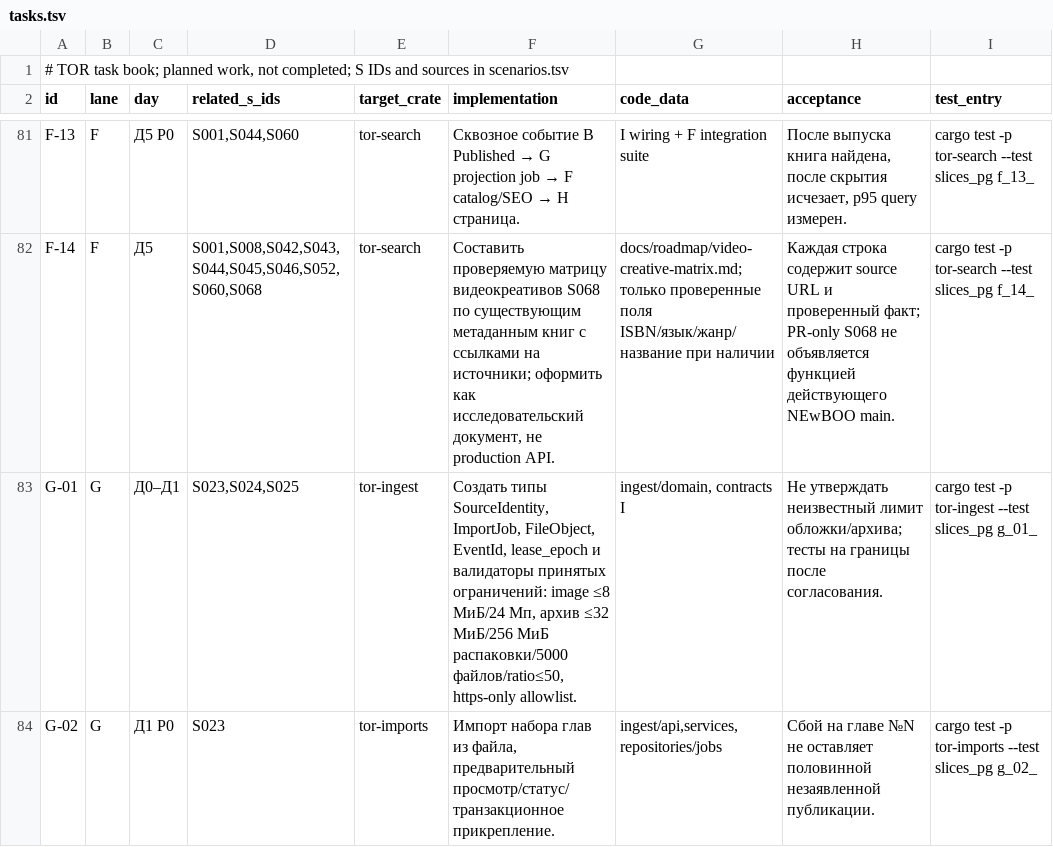
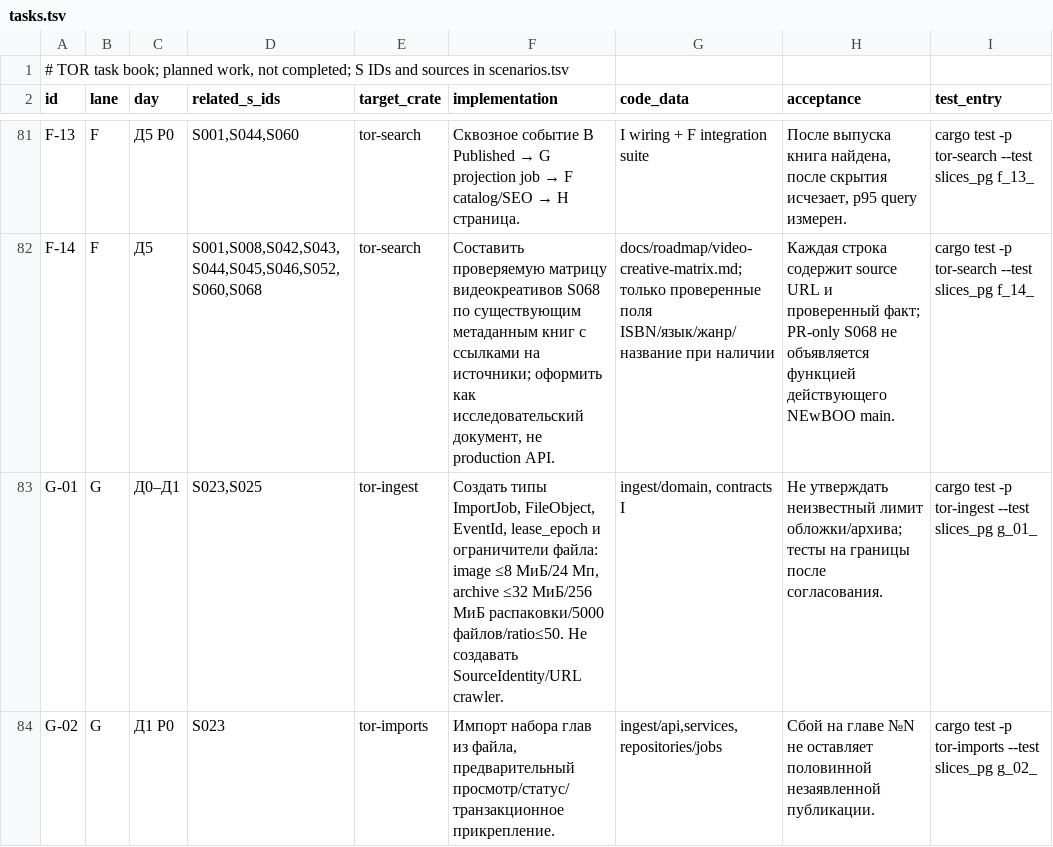
Before and after one commit to calex794/tor, a TSV file: docs/roadmap/tasks.tsv, drawn as a sheet; only a part is shown, gaps mark what is left out; the diff covers the shown part only.

Commit message:
docs: reconcile frozen F021/S024 crawler scope with Notion and roadmap guard

```diff
--- a/docs/roadmap/tasks.tsv
+++ b/docs/roadmap/tasks.tsv
@@ -82,3 +82,3 @@ F-13	F	Д5 P0	S001,S044,S060	tor-search	Сквозное событие B Publis
 F-14	F	Д5	S001,S008,S042,S043,S044,S045,S046,S052,S060,S068	tor-search	Составить проверяемую матрицу видеокреативов S068 по существующим метаданным книг с ссылками на источники; оформить как исследовательский документ, не production API.	docs/roadmap/video-creative-matrix.md; только проверенные поля ISBN/язык/жанр/название при наличии	Каждая строка содержит source URL и проверенный факт; PR-only S068 не объявляется функцией действующего NEwBOO main.	cargo test -p tor-search --test slices_pg f_14_
-G-01	G	Д0–Д1	S023,S024,S025	tor-ingest	Создать типы SourceIdentity, ImportJob, FileObject, EventId, lease_epoch и валидаторы принятых ограничений: image ≤8 МиБ/24 Мп, архив ≤32 МиБ/256 МиБ распаковки/5000 файлов/ratio≤50, https-only allowlist.	ingest/domain, contracts I	Не утверждать неизвестный лимит обложки/архива; тесты на границы после согласования.	cargo test -p tor-ingest --test slices_pg g_01_
+G-01	G	Д0–Д1	S023,S025	tor-ingest	Создать типы ImportJob, FileObject, EventId, lease_epoch и ограничители файла: image ≤8 МиБ/24 Мп, archive ≤32 МиБ/256 МиБ распаковки/5000 файлов/ratio≤50. Не создавать SourceIdentity/URL crawler.	ingest/domain, contracts I	Не утверждать неизвестный лимит обложки/архива; тесты на границы после согласования.	cargo test -p tor-ingest --test slices_pg g_01_
 G-02	G	Д1 P0	S023	tor-imports	Импорт набора глав из файла, предварительный просмотр/статус/транзакционное прикрепление.	ingest/api,services, repositories/jobs	Сбой на главе №N не оставляет половинной незаявленной публикации.	cargo test -p tor-imports --test slices_pg g_02_
```
Also changed, not shown: 12 edited cells elsewhere in this file.
